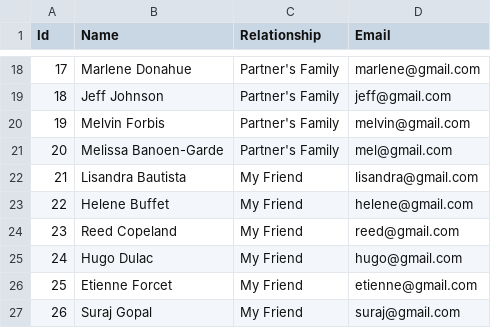
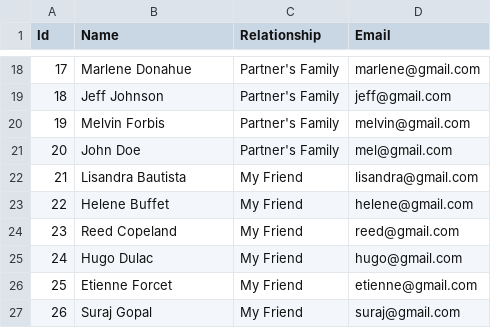
Before and after one commit to otangredi/PLAN4U, a CSV file: app/assets/demo_guestlist/guestlist.csv, drawn as a sheet; only a part is shown, gaps mark what is left out.

Commit message:
task guest

```diff
--- a/app/assets/demo_guestlist/guestlist.csv
+++ b/app/assets/demo_guestlist/guestlist.csv
@@ -20,3 +20,3 @@ Id,Name,Relationship,Email
 19,Melvin Forbis,Partner's Family,melvin@gmail.com
-20,Melissa Banoen-Garde,Partner's Family,mel@gmail.com
+20,John Doe,Partner's Family,mel@gmail.com
 21,Lisandra Bautista,My Friend,lisandra@gmail.com
```
Also changed, not shown: 3 other files.
